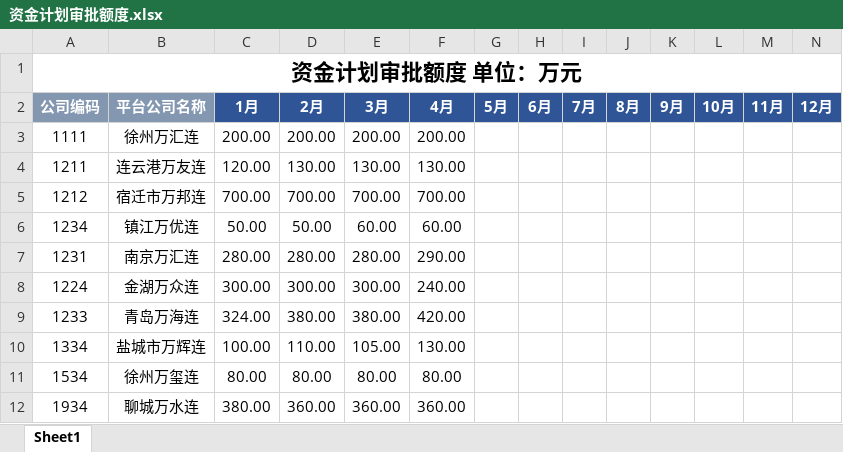
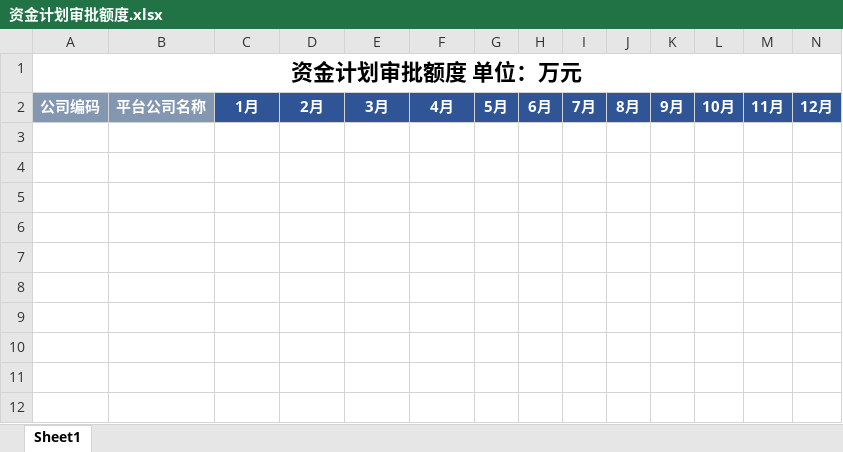
Before and after one commit to shiyongjason/syproject, an Excel workbook: public/excelTemplate/资金计划审批额度.xlsx, sheet Sheet1, drawn as a sheet; values as stored, in another font and other column widths than the file's, no borders; the diff names each change by its address in the sheet, - before the commit and + after, or states it on an @@ line.

```diff
--- a/public/excelTemplate/资金计划审批额度.xlsx (sheet Sheet1)
+++ b/public/excelTemplate/资金计划审批额度.xlsx (sheet Sheet1)
-row 3: 1111 | 徐州万汇连 | 200.00 | 200.00 | 200.00 | 200.00
-row 4: 1211 | 连云港万友连 | 120.00 | 130.00 | 130.00 | 130.00
-row 5: 1212 | 宿迁市万邦连 | 700.00 | 700.00 | 700.00 | 700.00
-row 6: 1234 | 镇江万优连 | 50.00 | 50.00 | 60.00 | 60.00
-row 7: 1231 | 南京万汇连 | 280.00 | 280.00 | 280.00 | 290.00
-row 8: 1224 | 金湖万众连 | 300.00 | 300.00 | 300.00 | 240.00
-row 9: 1233 | 青岛万海连 | 324.00 | 380.00 | 380.00 | 420.00
-row 10: 1334 | 盐城市万辉连 | 100.00 | 110.00 | 105.00 | 130.00
-row 11: 1534 | 徐州万玺连 | 80.00 | 80.00 | 80.00 | 80.00
-row 12: 1934 | 聊城万水连 | 380.00 | 360.00 | 360.00 | 360.00
```
Also changed, not shown: public/excelTemplate/冲刺值利润指标导入模板.xlsx, public/excelTemplate/履约值利润指标导入模板.xlsx.
